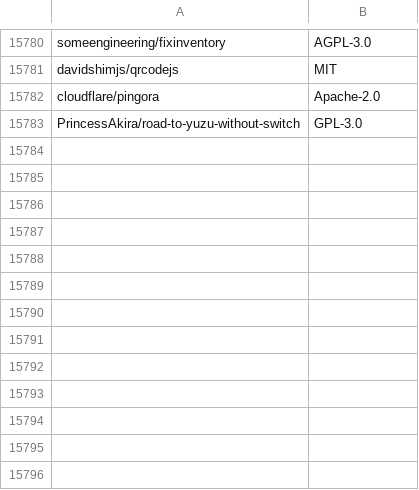
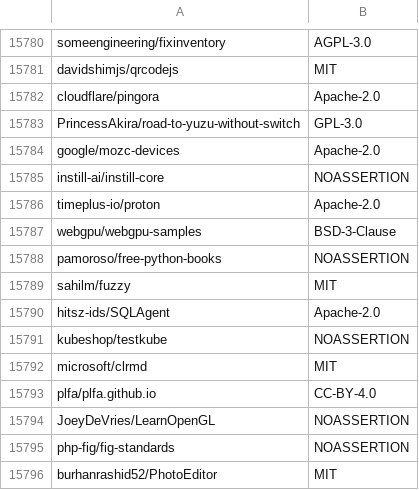
Before and after one commit to surprisetalk/licensure, a CSV file: licenses.csv, drawn as a sheet; only a part is shown, gaps mark what is left out.

```diff
--- a/licenses.csv
+++ b/licenses.csv
@@ -15783 +15783,14 @@ cloudflare/pingora,Apache-2.0
 PrincessAkira/road-to-yuzu-without-switch,GPL-3.0
+google/mozc-devices,Apache-2.0
+instill-ai/instill-core,NOASSERTION
+timeplus-io/proton,Apache-2.0
+webgpu/webgpu-samples,BSD-3-Clause
+pamoroso/free-python-books,NOASSERTION
+sahilm/fuzzy,MIT
+hitsz-ids/SQLAgent,Apache-2.0
+kubeshop/testkube,NOASSERTION
+microsoft/clrmd,MIT
+plfa/plfa.github.io,CC-BY-4.0
+JoeyDeVries/LearnOpenGL,NOASSERTION
+php-fig/fig-standards,NOASSERTION
+burhanrashid52/PhotoEditor,MIT
```
Also changed, not shown: 2 other files.
